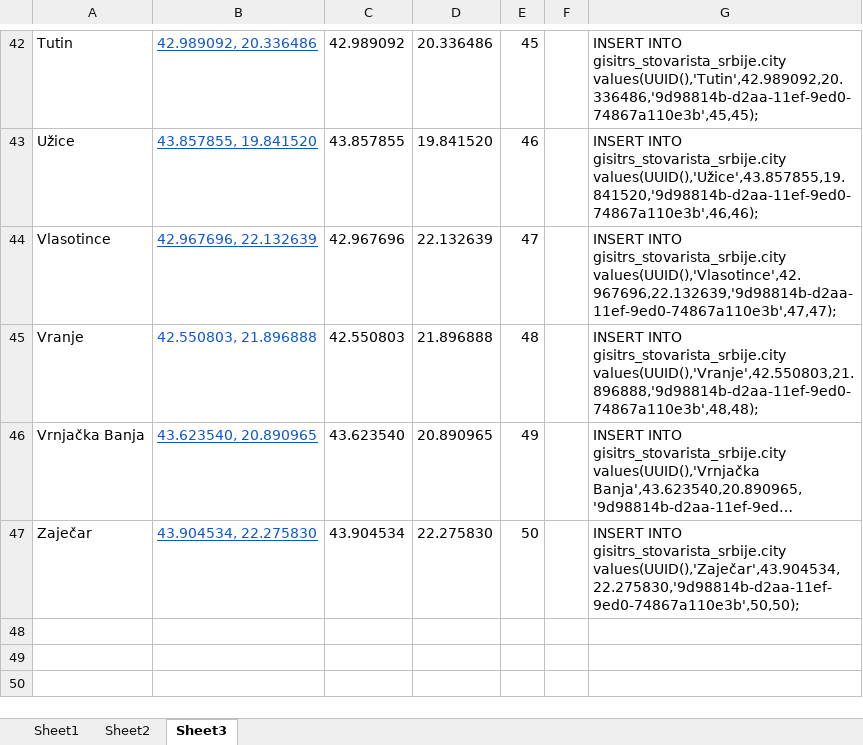
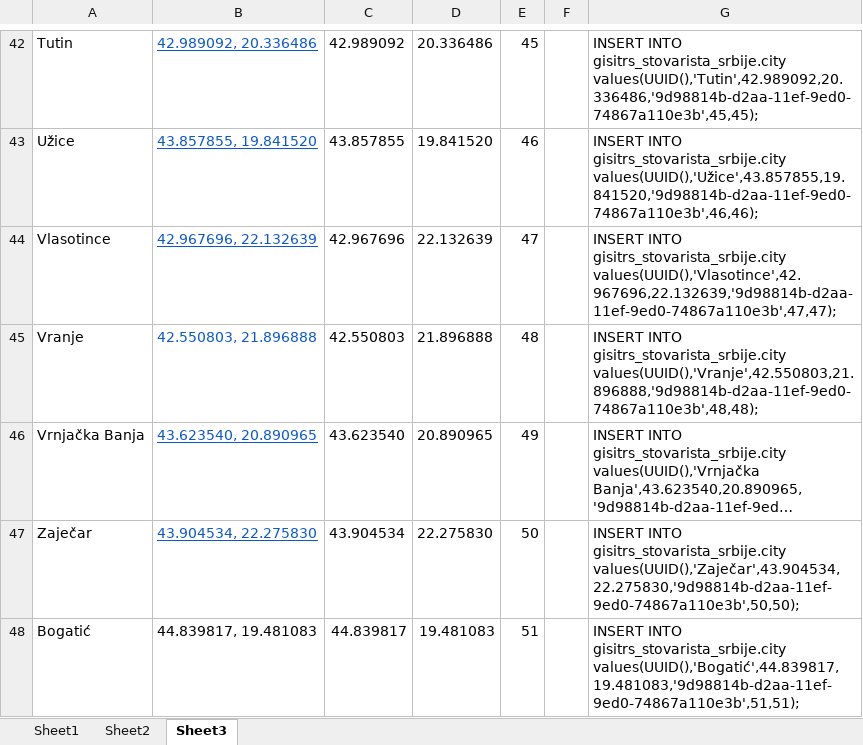
Before and after one commit to gisitrs/StovaristaSrbijeTest, an Excel workbook: Documents/ListaKupacaSrecko.xlsx, sheet Sheet3, drawn as a sheet; only a part is shown, gaps mark what is left out; long unchanged cells end in …; values as stored, in another font and other column widths than the file's, no borders; the diff names each change by its address in the sheet, - before the commit and + after, or states it on an @@ line.

```diff
--- a/Documents/ListaKupacaSrecko.xlsx (sheet Sheet3)
+++ b/Documents/ListaKupacaSrecko.xlsx (sheet Sheet3)
+row 48: Bogatić | 44.839817, 19.481083 | 44.839817 | 19.481083 | 51 |  | INSERT INTO gisitrs_stovarista_srbije.city values(UUID(),'Bogatić',44.839817,19.481083,'9d98814b-d2aa-11ef-9ed0-74867a110e3b',51,51);
```
Also changed, not shown: 1 other file.
